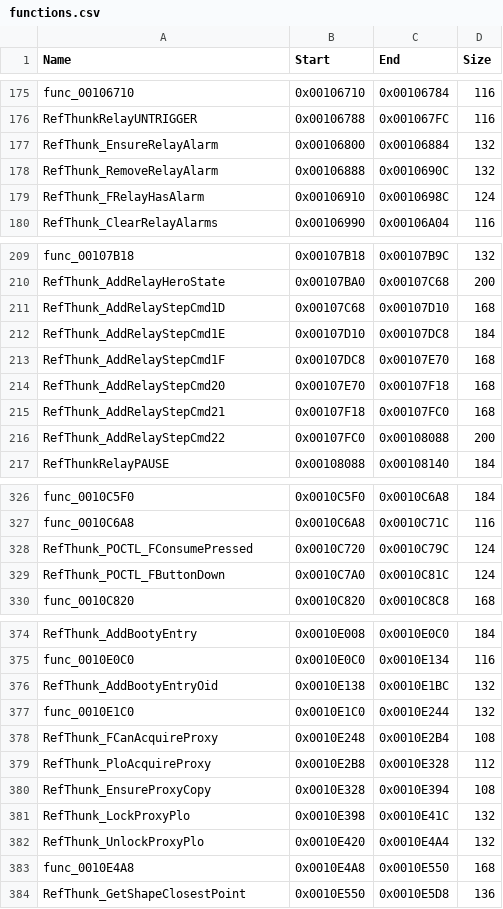
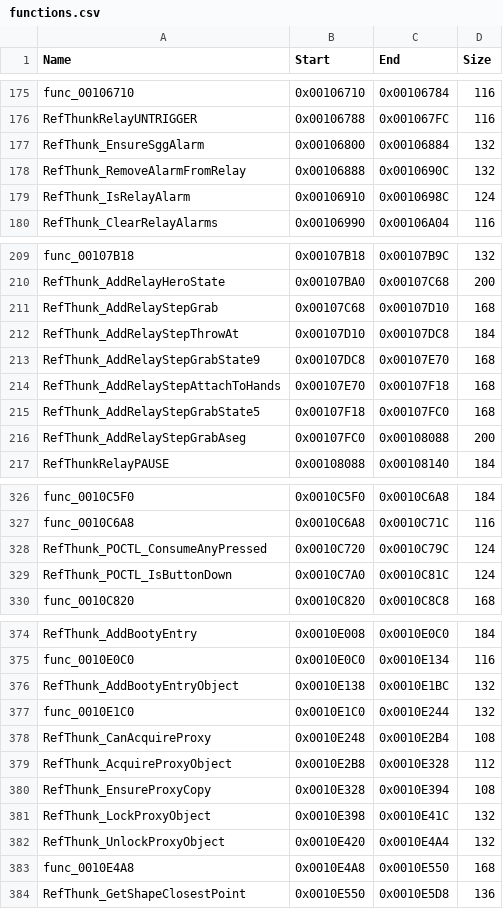
Before and after one commit to brc7/sly2-decomp, a CSV file: config/functions.csv, drawn as a sheet; only a part is shown, gaps mark what is left out; the diff covers the shown part only.

```diff
--- a/config/functions.csv
+++ b/config/functions.csv
@@ -176,5 +176,5 @@ func_00106710,0x00106710,0x00106784,116
 RefThunkRelayUNTRIGGER,0x00106788,0x001067FC,116
-RefThunk_EnsureRelayAlarm,0x00106800,0x00106884,132
-RefThunk_RemoveRelayAlarm,0x00106888,0x0010690C,132
-RefThunk_FRelayHasAlarm,0x00106910,0x0010698C,124
+RefThunk_EnsureSggAlarm,0x00106800,0x00106884,132
+RefThunk_RemoveAlarmFromRelay,0x00106888,0x0010690C,132
+RefThunk_IsRelayAlarm,0x00106910,0x0010698C,124
 RefThunk_ClearRelayAlarms,0x00106990,0x00106A04,116
@@ -210,8 +210,8 @@ func_00107B18,0x00107B18,0x00107B9C,132
 RefThunk_AddRelayHeroState,0x00107BA0,0x00107C68,200
-RefThunk_AddRelayStepCmd1D,0x00107C68,0x00107D10,168
-RefThunk_AddRelayStepCmd1E,0x00107D10,0x00107DC8,184
-RefThunk_AddRelayStepCmd1F,0x00107DC8,0x00107E70,168
-RefThunk_AddRelayStepCmd20,0x00107E70,0x00107F18,168
-RefThunk_AddRelayStepCmd21,0x00107F18,0x00107FC0,168
-RefThunk_AddRelayStepCmd22,0x00107FC0,0x00108088,200
+RefThunk_AddRelayStepGrab,0x00107C68,0x00107D10,168
+RefThunk_AddRelayStepThrowAt,0x00107D10,0x00107DC8,184
+RefThunk_AddRelayStepGrabState9,0x00107DC8,0x00107E70,168
+RefThunk_AddRelayStepAttachToHands,0x00107E70,0x00107F18,168
+RefThunk_AddRelayStepGrabState5,0x00107F18,0x00107FC0,168
+RefThunk_AddRelayStepGrabAseg,0x00107FC0,0x00108088,200
 RefThunkRelayPAUSE,0x00108088,0x00108140,184
@@ -327,4 +327,4 @@ func_0010C5F0,0x0010C5F0,0x0010C6A8,184
 func_0010C6A8,0x0010C6A8,0x0010C71C,116
-RefThunk_POCTL_FConsumePressed,0x0010C720,0x0010C79C,124
-RefThunk_POCTL_FButtonDown,0x0010C7A0,0x0010C81C,124
+RefThunk_POCTL_ConsumeAnyPressed,0x0010C720,0x0010C79C,124
+RefThunk_POCTL_IsButtonDown,0x0010C7A0,0x0010C81C,124
 func_0010C820,0x0010C820,0x0010C8C8,168
@@ -375,9 +375,9 @@ RefThunk_AddBootyEntry,0x0010E008,0x0010E0C0,184
 func_0010E0C0,0x0010E0C0,0x0010E134,116
-RefThunk_AddBootyEntryOid,0x0010E138,0x0010E1BC,132
+RefThunk_AddBootyEntryObject,0x0010E138,0x0010E1BC,132
 func_0010E1C0,0x0010E1C0,0x0010E244,132
-RefThunk_FCanAcquireProxy,0x0010E248,0x0010E2B4,108
-RefThunk_PloAcquireProxy,0x0010E2B8,0x0010E328,112
+RefThunk_CanAcquireProxy,0x0010E248,0x0010E2B4,108
+RefThunk_AcquireProxyObject,0x0010E2B8,0x0010E328,112
 RefThunk_EnsureProxyCopy,0x0010E328,0x0010E394,108
-RefThunk_LockProxyPlo,0x0010E398,0x0010E41C,132
-RefThunk_UnlockProxyPlo,0x0010E420,0x0010E4A4,132
+RefThunk_LockProxyObject,0x0010E398,0x0010E41C,132
+RefThunk_UnlockProxyObject,0x0010E420,0x0010E4A4,132
 func_0010E4A8,0x0010E4A8,0x0010E550,168
```
Also changed, not shown: 11 edited cells elsewhere in this file, config/matched.csv, tools/layout/units.csv, 28 other files.
